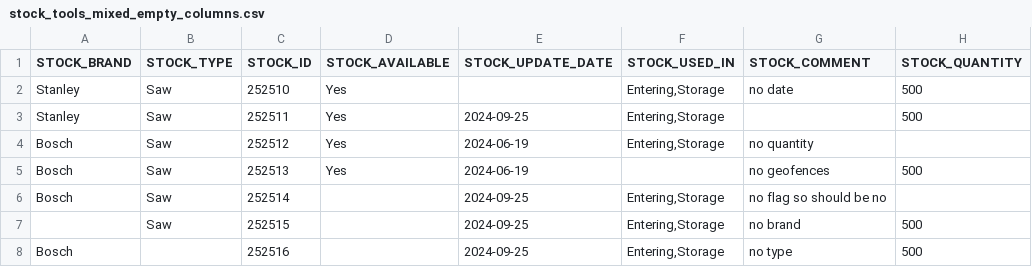
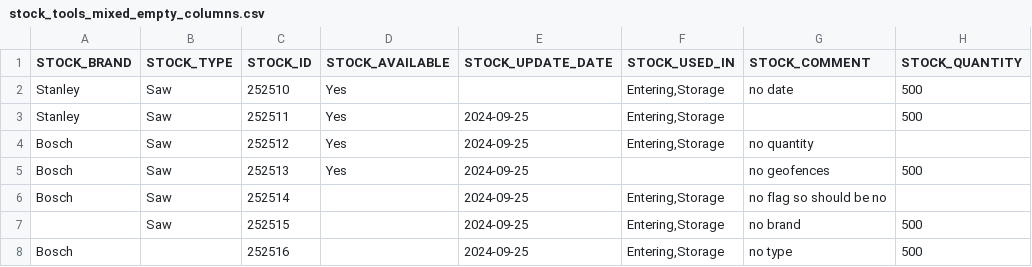
Before and after one commit to icolaes/csv, a CSV file: stock_tools_mixed_empty_columns.csv, drawn as a sheet.

Commit message:
Update stock_tools_mixed_empty_columns.csv

```diff
--- a/stock_tools_mixed_empty_columns.csv
+++ b/stock_tools_mixed_empty_columns.csv
@@ -3,4 +3,4 @@ Stanley,"Saw",252510,Yes,,"Entering,Storage",no date,500
 Stanley,"Saw",252511,Yes,2024-09-25,"Entering,Storage",,500
-Bosch,"Saw",252512,Yes,2024-06-19,"Entering,Storage",no quantity
-Bosch,"Saw",252513,Yes,2024-06-19,,no geofences,500
+Bosch,"Saw",252512,Yes,2024-09-25,"Entering,Storage",no quantity
+Bosch,"Saw",252513,Yes,2024-09-25,,no geofences,500
 Bosch,"Saw",252514,,2024-09-25,"Entering,Storage",no flag so should be no
```
